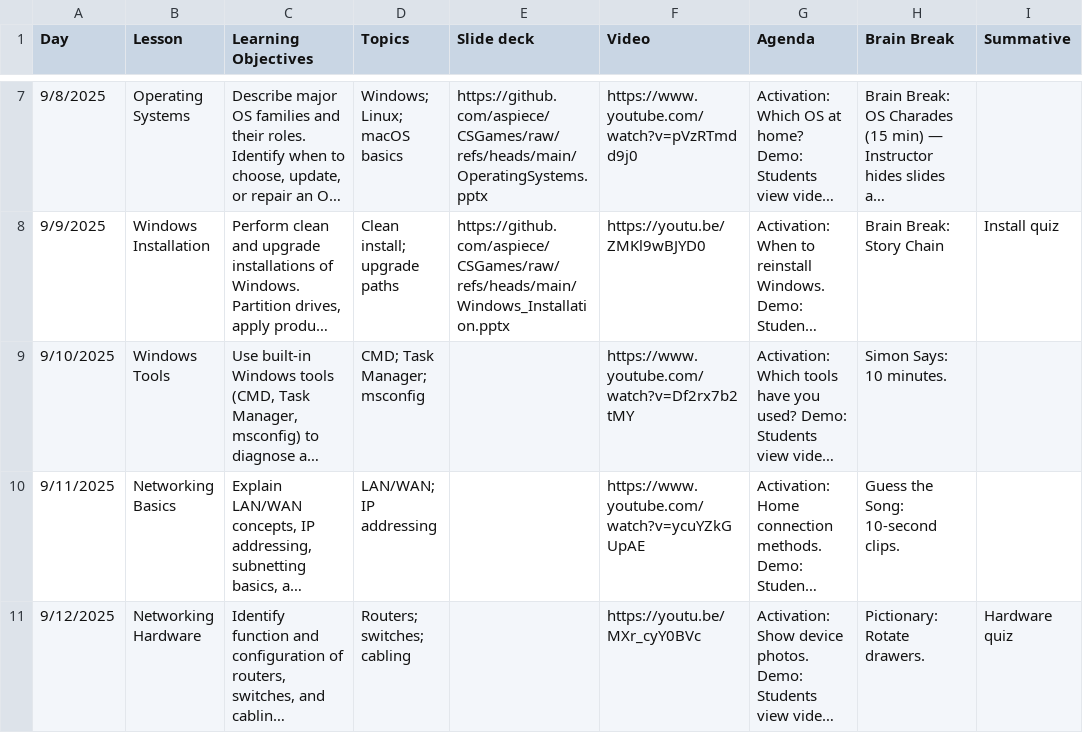
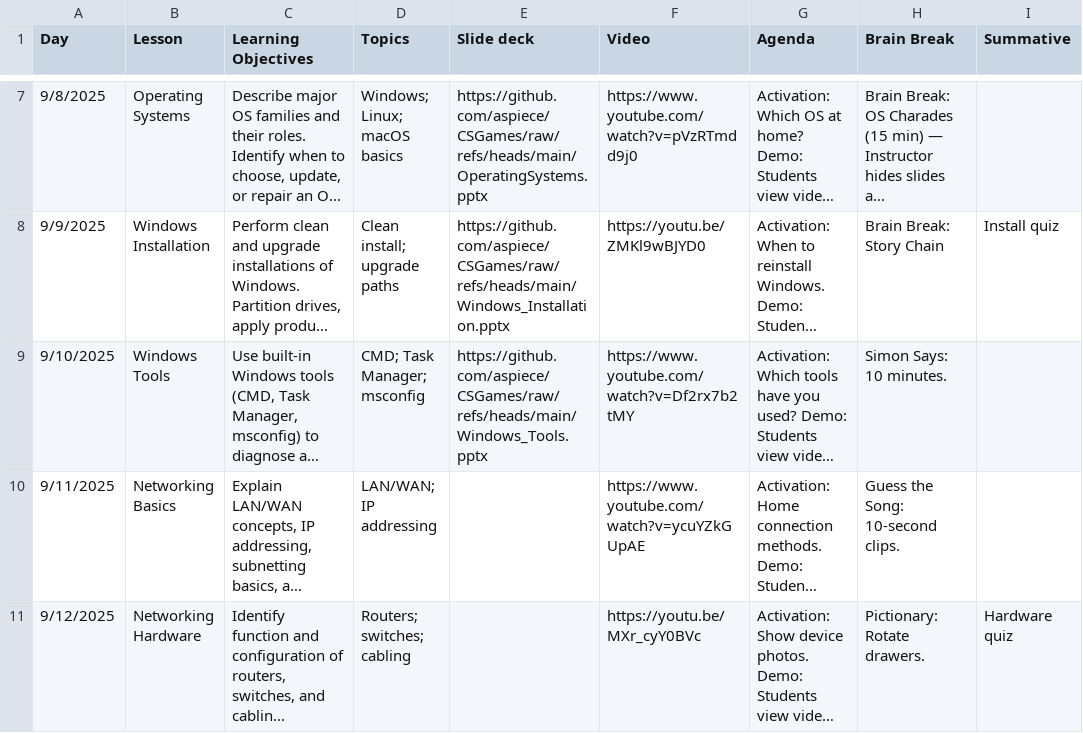
Before and after one commit to aspiece/CSGames, a CSV file: pacing.csv, drawn as a sheet; only a part is shown, gaps mark what is left out; long unchanged cells end in …; the diff names each change by its address in the sheet, - before the commit and + after, or states it on an @@ line.

Commit message:
Windows Tools Slide deck

```diff
--- a/pacing.csv
+++ b/pacing.csv
-E9 (Slide deck): (empty)
+E9 (Slide deck): https://github.com/aspiece/CSGames/raw/refs/heads/main/Windows_Tools.pptx
```
Also changed, not shown: 1 other file.
